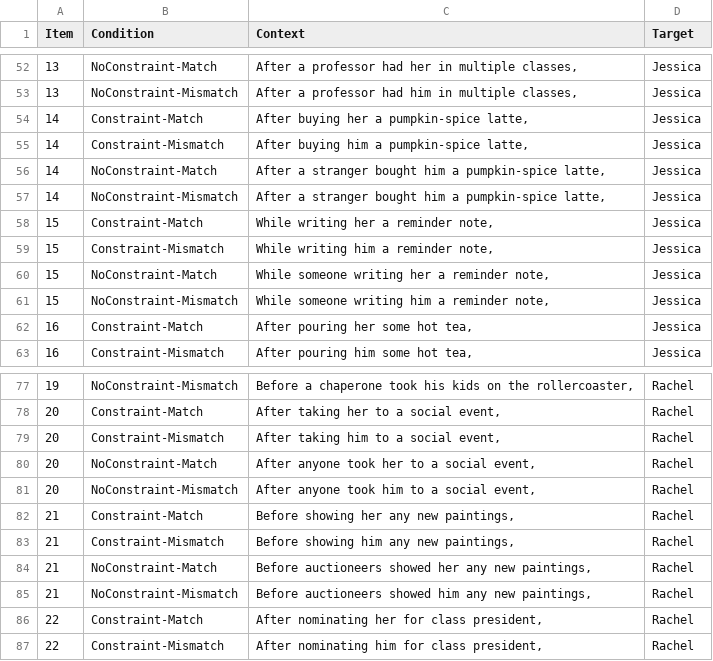
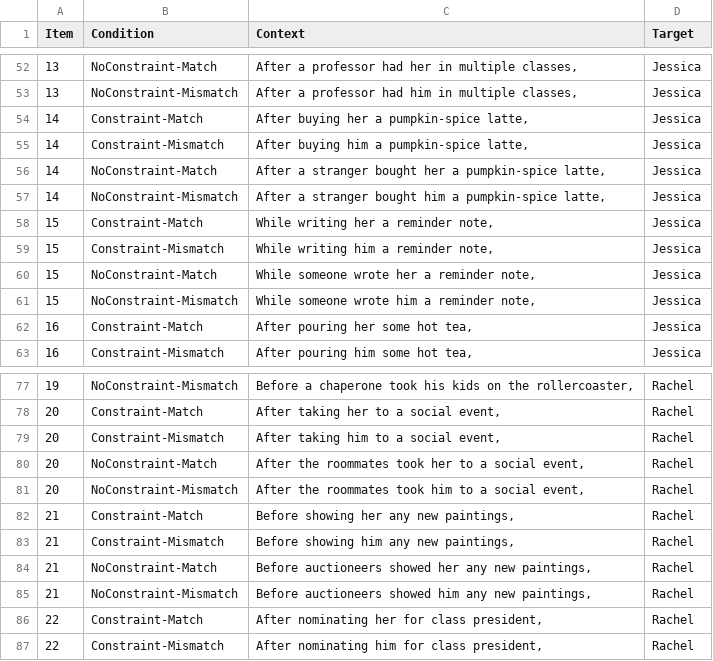
Before and after one commit to terminallywell/LM-Psycholinguistic-Evaluation, a CSV file: tasks/PrincipleB.csv, drawn as a sheet; only a part is shown, gaps mark what is left out.

Commit message:
Fixed errors in stimuli

```diff
--- a/tasks/PrincipleB.csv
+++ b/tasks/PrincipleB.csv
@@ -55,3 +55,3 @@ Item,Condition,Context,Target
 14,Constraint-Mismatch,"After buying him a pumpkin-spice latte,",Jessica
-14,NoConstraint-Match,"After a stranger bought him a pumpkin-spice latte,",Jessica
+14,NoConstraint-Match,"After a stranger bought her a pumpkin-spice latte,",Jessica
 14,NoConstraint-Mismatch,"After a stranger bought him a pumpkin-spice latte,",Jessica
@@ -59,4 +59,4 @@ Item,Condition,Context,Target
 15,Constraint-Mismatch,"While writing him a reminder note,",Jessica
-15,NoConstraint-Match,"While someone writing her a reminder note,",Jessica
-15,NoConstraint-Mismatch,"While someone writing him a reminder note,",Jessica
+15,NoConstraint-Match,"While someone wrote her a reminder note,",Jessica
+15,NoConstraint-Mismatch,"While someone wrote him a reminder note,",Jessica
 16,Constraint-Match,"After pouring her some hot tea,",Jessica
@@ -79,4 +79,4 @@ Item,Condition,Context,Target
 20,Constraint-Mismatch,"After taking him to a social event,",Rachel
-20,NoConstraint-Match,"After anyone took her to a social event,",Rachel
-20,NoConstraint-Mismatch,"After anyone took him to a social event,",Rachel
+20,NoConstraint-Match,"After the roommates took her to a social event,",Rachel
+20,NoConstraint-Mismatch,"After the roommates took him to a social event,",Rachel
 21,Constraint-Match,"Before showing her any new paintings,",Rachel
```
